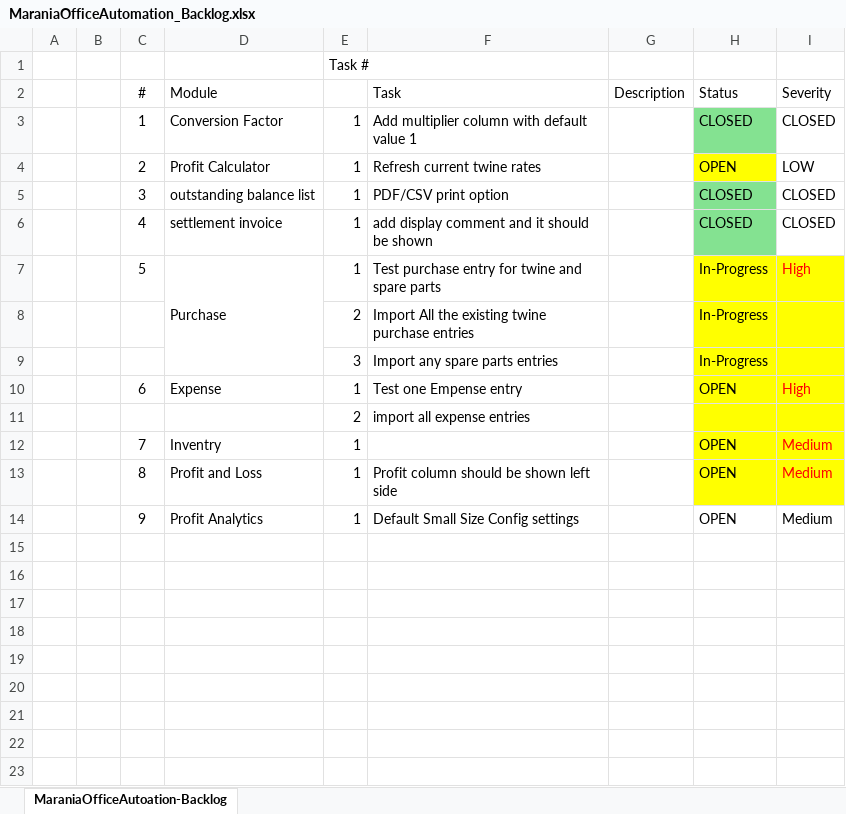
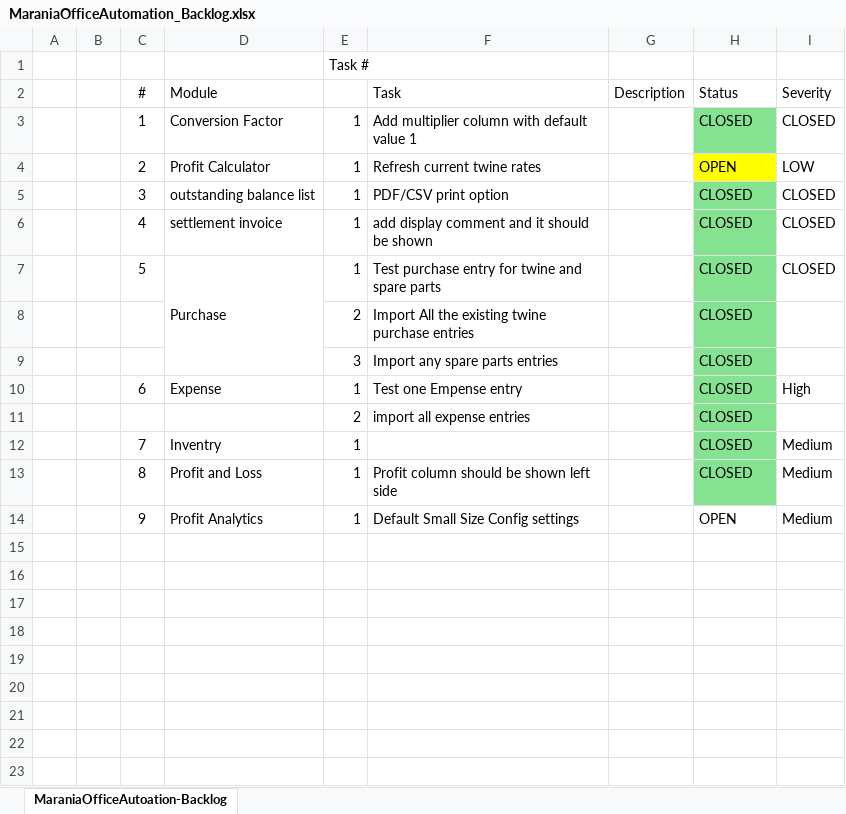
Before and after one commit to hencilpeter/projects, an Excel workbook: PythonProjects/marania_invoice_venv/MaraniaOfficeAutomation_Backlog.xlsx, sheet MaraniaOfficeAutoation-Backlog, drawn as a sheet; only a part is shown; the shorter side is filled out with more unchanged rows; values as stored, in another font and other column widths than the file's, no borders; the diff names each change by its address in the sheet, - before the commit and + after, or states it on an @@ line.

```diff
--- a/PythonProjects/marania_invoice_venv/MaraniaOfficeAutomation_Backlog.xlsx (sheet MaraniaOfficeAutoation-Backlog)
+++ b/PythonProjects/marania_invoice_venv/MaraniaOfficeAutomation_Backlog.xlsx (sheet MaraniaOfficeAutoation-Backlog)
-H7:H9 (Status): In-Progress
+H7:H9 (Status): CLOSED
-H7:H13 fill: #FFFF00
+H7:H13 fill: #84E291
-I7 (Severity): High
+I7 (Severity): CLOSED
-I7:I13 fill: #FFFF00
+I7:I13 fill: none
-I7 text colour: #FF0000
+I7 text colour: black
-H10 (Status): OPEN
+H10 (Status): CLOSED
-I10 text colour: #FF0000
+I10 text colour: black
-H11 (Status): (empty)
+H11 (Status): CLOSED
-H12:H13 (Status): OPEN
+H12:H13 (Status): CLOSED
-I12:I13 text colour: #FF0000
+I12:I13 text colour: black
-row 15: (empty)
-row 16: (empty)
-row 17: (empty)
-row 18: (empty)
-row 19: (empty)
```
Also changed, not shown: 2 other files.
